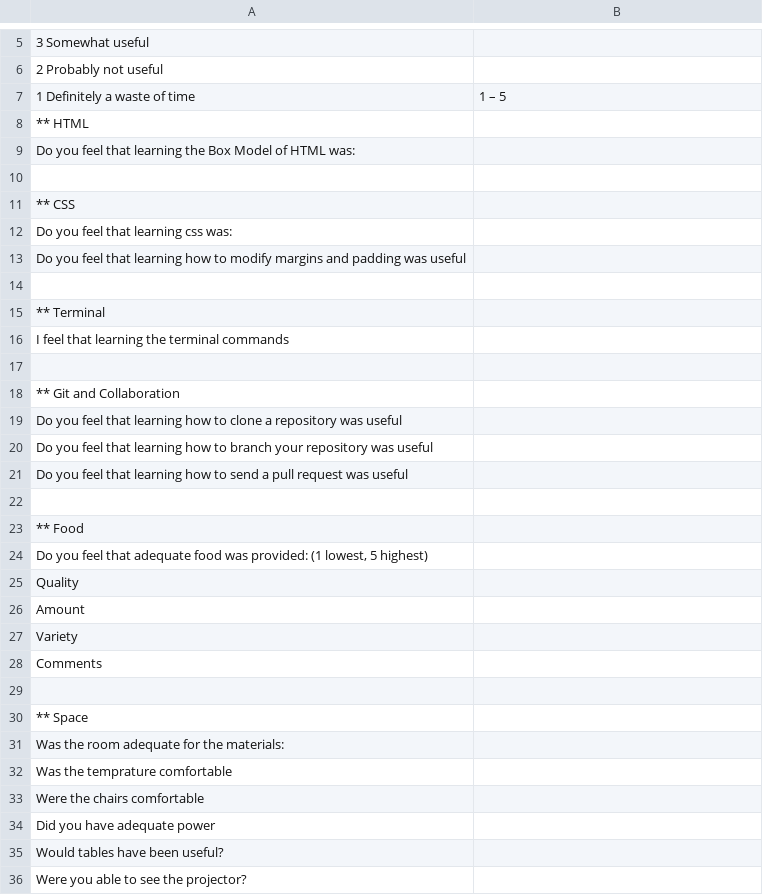
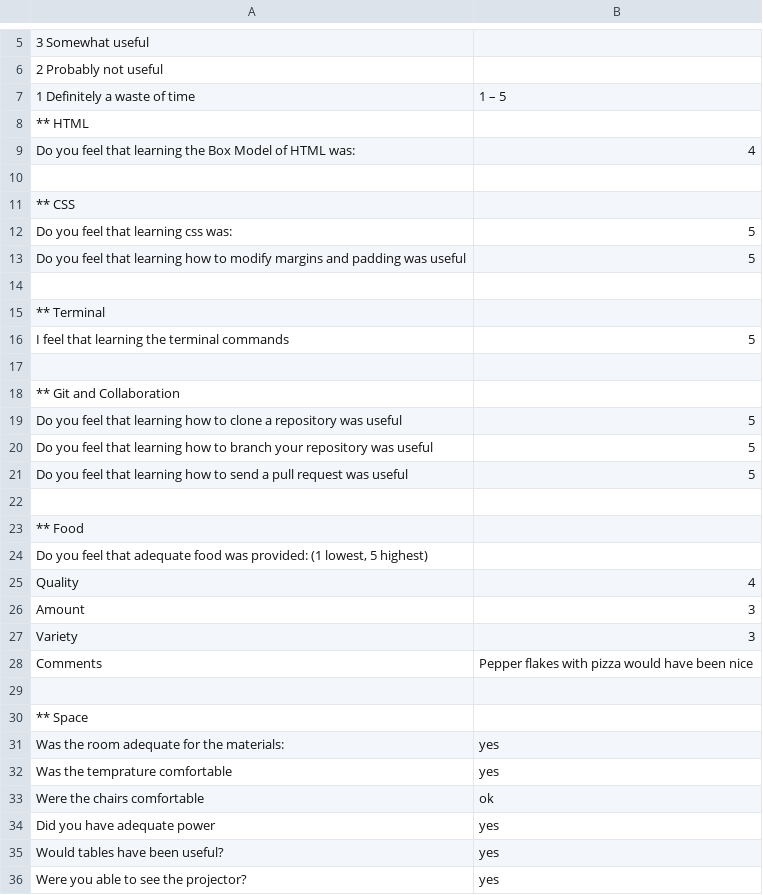
Before and after one commit to EvanMisshula/residentSurvey, a CSV file: residents/Sp2016/andrew-chen/andrew-chenSurvey.csv, drawn as a sheet; only a part is shown, gaps mark what is left out; the diff covers the shown part only; the diff names each change by its address in the sheet, - before the commit and + after, or states it on an @@ line.

Commit message:
Closes #120.

```diff
--- a/residents/Sp2016/andrew-chen/andrew-chenSurvey.csv
+++ b/residents/Sp2016/andrew-chen/andrew-chenSurvey.csv
-B9: (empty)
+B9: 4
-B12:B13: (empty)
+B12:B13: 5
-B16: (empty)
+B16: 5
-B19:B21: (empty)
+B19:B21: 5
-B25: (empty)
+B25: 4
-B26:B27: (empty)
+B26:B27: 3
-B28: (empty)
+B28: Pepper flakes with pizza would have been nice
-B31:B32: (empty)
+B31:B32: yes
-B33: (empty)
+B33: ok
-B34:B36: (empty)
+B34:B36: yes
```
Also changed, not shown: 56 edited cells elsewhere in this file.
